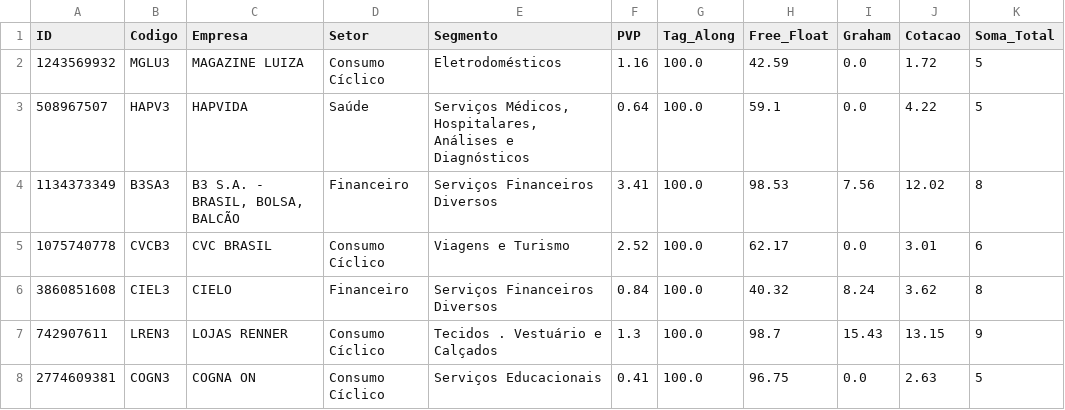
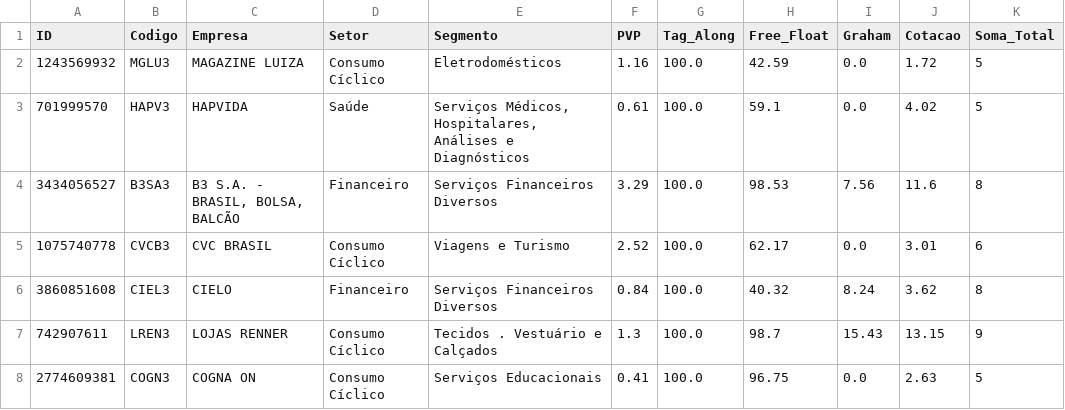
Before and after one commit to ikaromm/OLD_Stonks-Analitycs, a CSV file: csv/datasql.csv, drawn as a sheet; only a part is shown.

```diff
--- a/csv/datasql.csv
+++ b/csv/datasql.csv
@@ -2,4 +2,4 @@ ID;Codigo;Empresa;Setor;Segmento;PVP;Tag_Along;Free_Float;Graham;Cotacao;Soma_To
 1243569932;MGLU3;MAGAZINE LUIZA;Consumo Cíclico;Eletrodomésticos;1.16;100.0;42.59;0.0;1.72;5
-508967507;HAPV3;HAPVIDA;Saúde;Serviços Médicos, Hospitalares, Análises e Diagnósticos;0.64;100.0;59.1;0.0;4.22;5
-1134373349;B3SA3;B3 S.A. - BRASIL, BOLSA, BALCÃO;Financeiro;Serviços Financeiros Diversos;3.41;100.0;98.53;7.56;12.02;8
+701999570;HAPV3;HAPVIDA;Saúde;Serviços Médicos, Hospitalares, Análises e Diagnósticos;0.61;100.0;59.1;0.0;4.02;5
+3434056527;B3SA3;B3 S.A. - BRASIL, BOLSA, BALCÃO;Financeiro;Serviços Financeiros Diversos;3.29;100.0;98.53;7.56;11.6;8
 1075740778;CVCB3;CVC BRASIL;Consumo Cíclico;Viagens e Turismo;2.52;100.0;62.17;0.0;3.01;6
```
Also changed, not shown: csv/data.csv, csv/question.csv, 1 other file.
